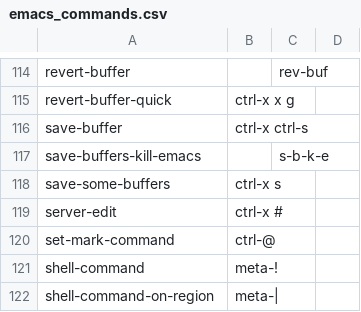
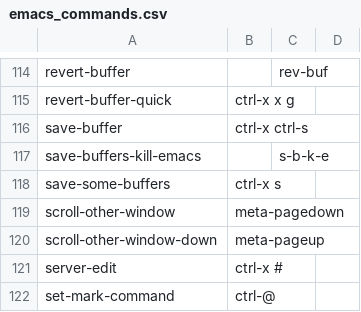
Before and after one commit to talonhub/community, a CSV file: apps/emacs/emacs_commands.csv, drawn as a sheet; only a part is shown, gaps mark what is left out; the shorter side is filled out with more unchanged rows; the diff names each change by its address in the sheet, - before the commit and + after, or states it on an @@ line.

Commit message:
use scroll-other-window etc

```diff
--- a/apps/emacs/emacs_commands.csv
+++ b/apps/emacs/emacs_commands.csv
+row 119: scroll-other-window | meta-pagedown
+row 120: scroll-other-window-down | meta-pageup
```
Also changed, not shown: 1 other file.
